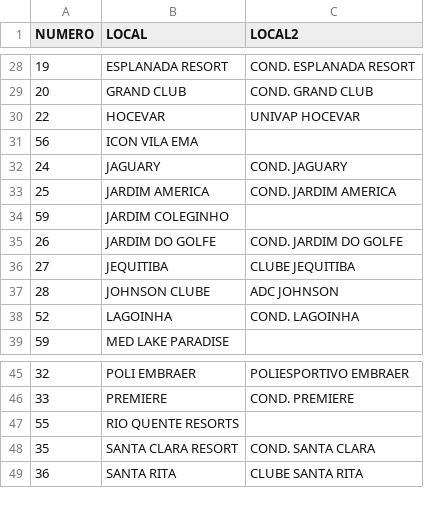
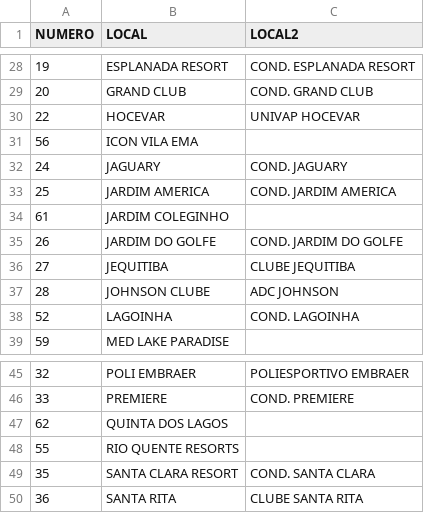
Before and after one commit to lbpinheiro/criadorplacarbot, a CSV file: locais/locais.csv, drawn as a sheet; only a part is shown, gaps mark what is left out.

Commit message:
Update locais.csv

```diff
--- a/locais/locais.csv
+++ b/locais/locais.csv
@@ -33,3 +33,3 @@ NUMERO;LOCAL;LOCAL2
 25;JARDIM AMERICA;COND. JARDIM AMERICA
-59;JARDIM COLEGINHO;
+61;JARDIM COLEGINHO;
 26;JARDIM DO GOLFE;COND. JARDIM DO GOLFE
@@ -46,2 +46,3 @@ NUMERO;LOCAL;LOCAL2
 33;PREMIERE;COND. PREMIERE
+62;QUINTA DOS LAGOS;
 55;RIO QUENTE RESORTS;
```
